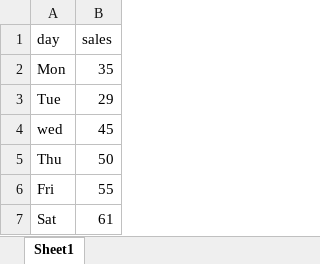
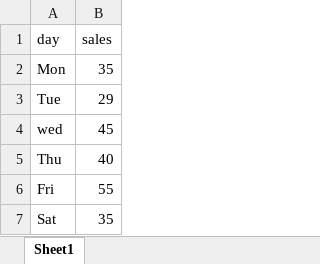
Before and after one commit to rrakesh157/Dashboard, an Excel workbook: daysales.xlsx, sheet Sheet1, drawn as a sheet; values as stored, in another font and other column widths than the file's, no borders; the diff names each change by its address in the sheet, - before the commit and + after, or states it on an @@ line.

```diff
--- a/daysales.xlsx (sheet Sheet1)
+++ b/daysales.xlsx (sheet Sheet1)
-B5 (sales): 50
+B5 (sales): 40
-B7 (sales): 61
+B7 (sales): 35
```
Also changed, not shown: 4 other files.
